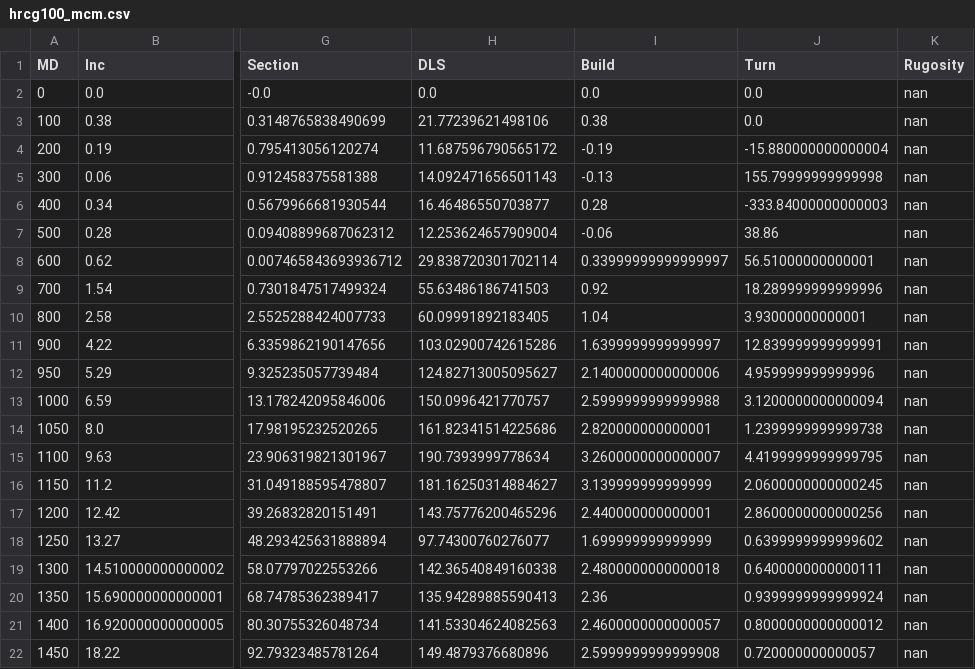
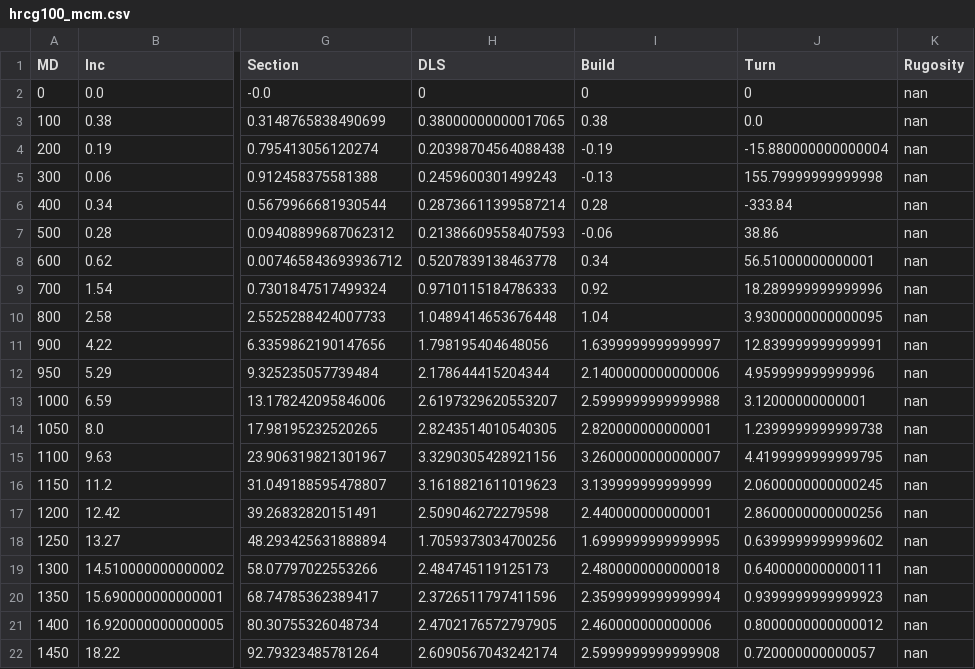
Before and after one commit to deltaWhiskey91L/WellTrajectory, a CSV file: Results/hrcg100_mcm.csv, drawn as a sheet; only a part is shown, gaps mark what is left out; the diff covers the shown part only; the diff names each change by its address in the sheet, - before the commit and + after, or states it on an @@ line.

```diff
--- a/Results/hrcg100_mcm.csv
+++ b/Results/hrcg100_mcm.csv
-H2 (DLS): 0.0
+H2 (DLS): 0
-I2 (Build): 0.0
+I2 (Build): 0
-J2 (Turn): 0.0
+J2 (Turn): 0
-H3 (DLS): 21.77239621498106
+H3 (DLS): 0.38000000000017065
-H4 (DLS): 11.687596790565172
+H4 (DLS): 0.20398704564088438
-H5 (DLS): 14.092471656501143
+H5 (DLS): 0.2459600301499243
-H6 (DLS): 16.46486550703877
+H6 (DLS): 0.28736611399587214
-J6 (Turn): -333.84000000000003
+J6 (Turn): -333.84
-H7 (DLS): 12.253624657909004
+H7 (DLS): 0.21386609558407593
-H8 (DLS): 29.838720301702114
+H8 (DLS): 0.5207839138463778
-I8 (Build): 0.33999999999999997
+I8 (Build): 0.34
-H9 (DLS): 55.63486186741503
+H9 (DLS): 0.9710115184786333
-H10 (DLS): 60.09991892183405
+H10 (DLS): 1.0489414653676448
-J10 (Turn): 3.93000000000001
+J10 (Turn): 3.9300000000000095
-H11 (DLS): 103.02900742615286
+H11 (DLS): 1.798195404648056
-H12 (DLS): 124.82713005095627
+H12 (DLS): 2.178644415204344
-H13 (DLS): 150.0996421770757
+H13 (DLS): 2.6197329620553207
-J13 (Turn): 3.1200000000000094
+J13 (Turn): 3.12000000000001
-H14 (DLS): 161.82341514225686
+H14 (DLS): 2.8243514010540305
-H15 (DLS): 190.7393999778634
+H15 (DLS): 3.3290305428921156
-H16 (DLS): 181.16250314884627
+H16 (DLS): 3.1618821611019623
-H17 (DLS): 143.75776200465296
+H17 (DLS): 2.509046272279598
-H18 (DLS): 97.74300760276077
+H18 (DLS): 1.7059373034700256
-I18 (Build): 1.699999999999999
+I18 (Build): 1.6999999999999995
-H19 (DLS): 142.36540849160338
+H19 (DLS): 2.484745119125173
-H20 (DLS): 135.94289885590413
+H20 (DLS): 2.3726511797411596
-I20 (Build): 2.36
+I20 (Build): 2.3599999999999994
-J20 (Turn): 0.9399999999999924
+J20 (Turn): 0.9399999999999923
-H21 (DLS): 141.53304624082563
+H21 (DLS): 2.4702176572797905
-I21 (Build): 2.4600000000000057
+I21 (Build): 2.460000000000006
-H22 (DLS): 149.4879376680896
+H22 (DLS): 2.6090567043242174
```
Also changed, not shown: 97 edited cells elsewhere in this file, Results/hrcg100_asc.csv, 6 other files.
